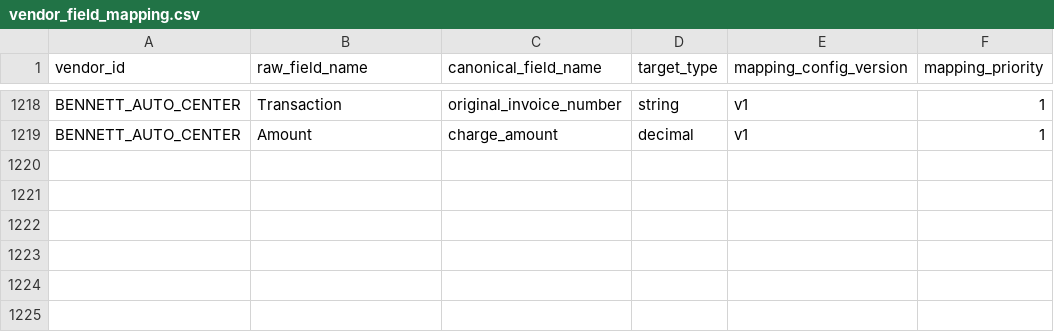
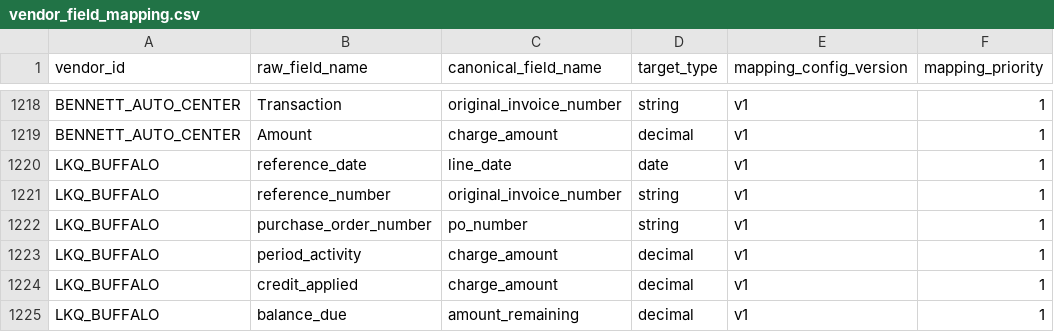
Before and after one commit to ayush-dg/vive-reconciliation-project, a CSV file: dbt/vive_recon/seeds/vendor_field_mapping.csv, drawn as a sheet; only a part is shown, gaps mark what is left out.

```diff
--- a/dbt/vive_recon/seeds/vendor_field_mapping.csv
+++ b/dbt/vive_recon/seeds/vendor_field_mapping.csv
@@ -1219 +1219,7 @@ BENNETT_AUTO_CENTER,Transaction,original_invoice_number,string,v1,1
 BENNETT_AUTO_CENTER,Amount,charge_amount,decimal,v1,1
+LKQ_BUFFALO,reference_date,line_date,date,v1,1
+LKQ_BUFFALO,reference_number,original_invoice_number,string,v1,1
+LKQ_BUFFALO,purchase_order_number,po_number,string,v1,1
+LKQ_BUFFALO,period_activity,charge_amount,decimal,v1,1
+LKQ_BUFFALO,credit_applied,charge_amount,decimal,v1,1
+LKQ_BUFFALO,balance_due,amount_remaining,decimal,v1,1
```
